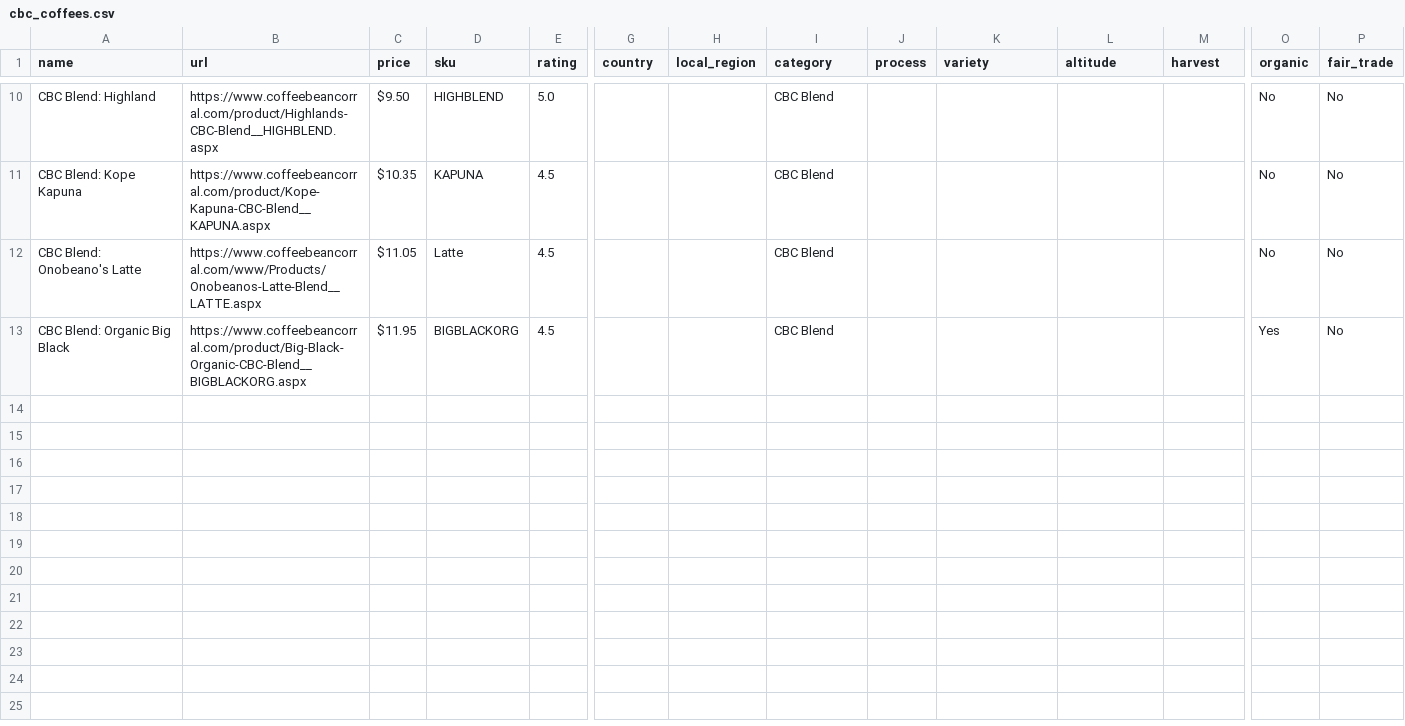
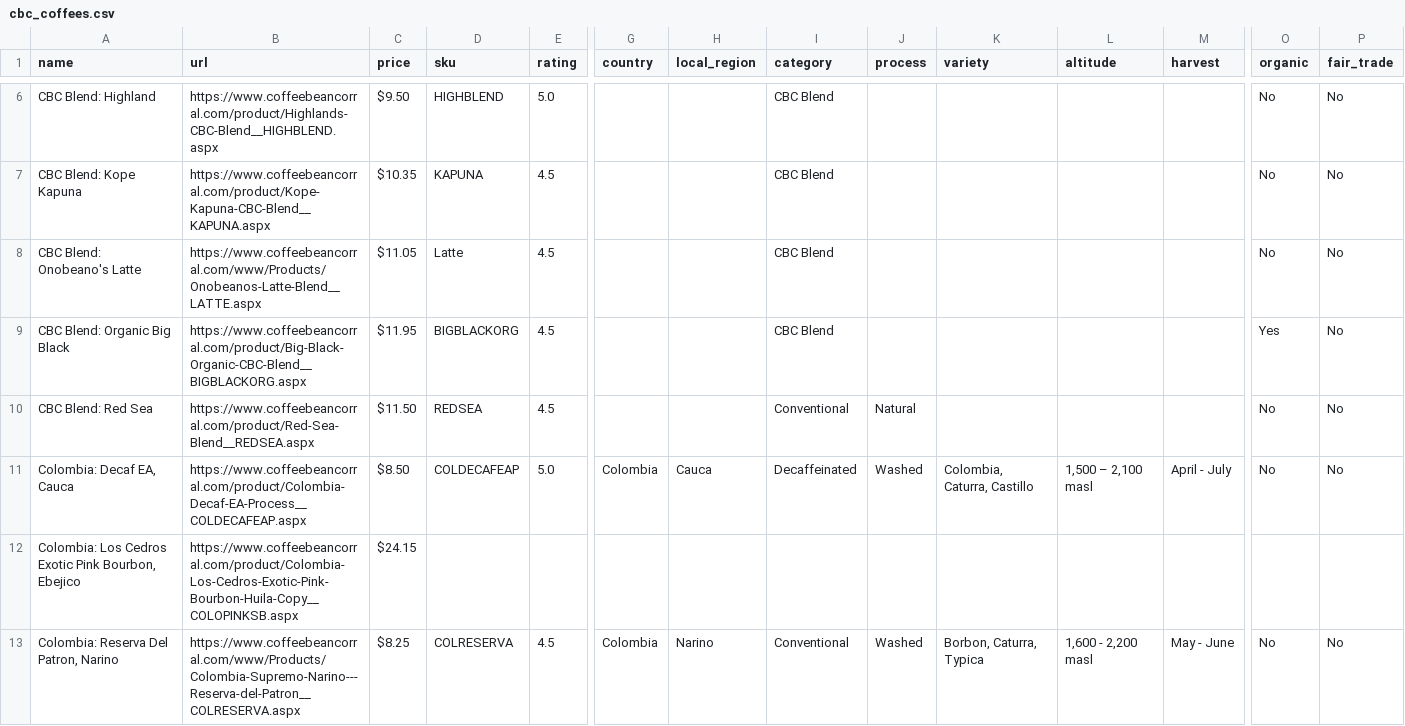
Before and after one commit to cyrusmaher/green-coffee-explorer, a CSV file: data/cbc_coffees.csv, drawn as a sheet; only a part is shown, gaps mark what is left out; rows hold the shown columns only; the diff covers the shown part only; the diff names each change by its address in the sheet, - before the commit and + after, or states it on an @@ line.

```diff
--- a/data/cbc_coffees.csv
+++ b/data/cbc_coffees.csv
+row 10: CBC Blend: Red Sea | https://www.coffeebeancorral.com/product/Red-Sea-Blend__REDSEA.aspx | $11.50 | REDSEA | 4.5 |  |  | Conventional | Natural |  |  |  | No | No
+row 11: Colombia: Decaf EA, Cauca | https://www.coffeebeancorral.com/product/Colombia-Decaf-EA-Process__COLDECAFEAP.aspx | $8.50 | COLDECAFEAP | 5.0 | Colombia | Cauca | Decaffeinated | Washed | Colombia, Caturra, Castillo | 1,500 – 2,100 masl | April - July | No | No
+row 12: Colombia: Los Cedros Exotic Pink Bourbon, Ebejico | https://www.coffeebeancorral.com/product/Colombia-Los-Cedros-Exotic-Pink-Bourbon-Huila-Copy__COLOPINKSB.aspx | $24.15
+row 13: Colombia: Reserva Del Patron, Narino | https://www.coffeebeancorral.com/www/Products/Colombia-Supremo-Narino---Reserva-del-Patron__COLRESERVA.aspx | $8.25 | COLRESERVA | 4.5 | Colombia | Narino | Conventional | Washed | Borbon, Caturra, Typica | 1,600 - 2,200 masl | May - June | No | No
```
Also changed, not shown: 4 removed rows elsewhere in this file, 3 other files.
